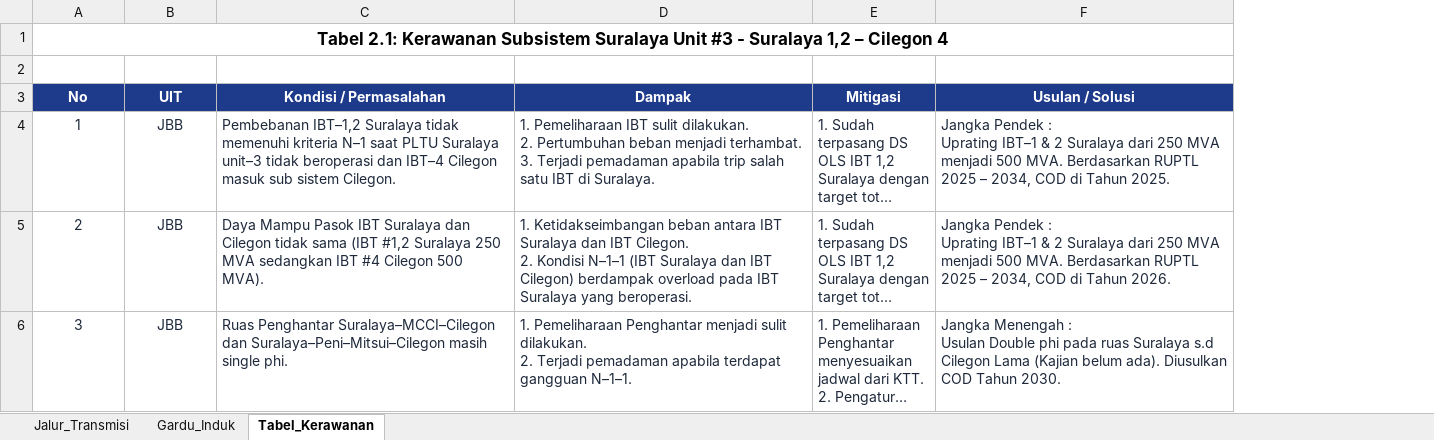
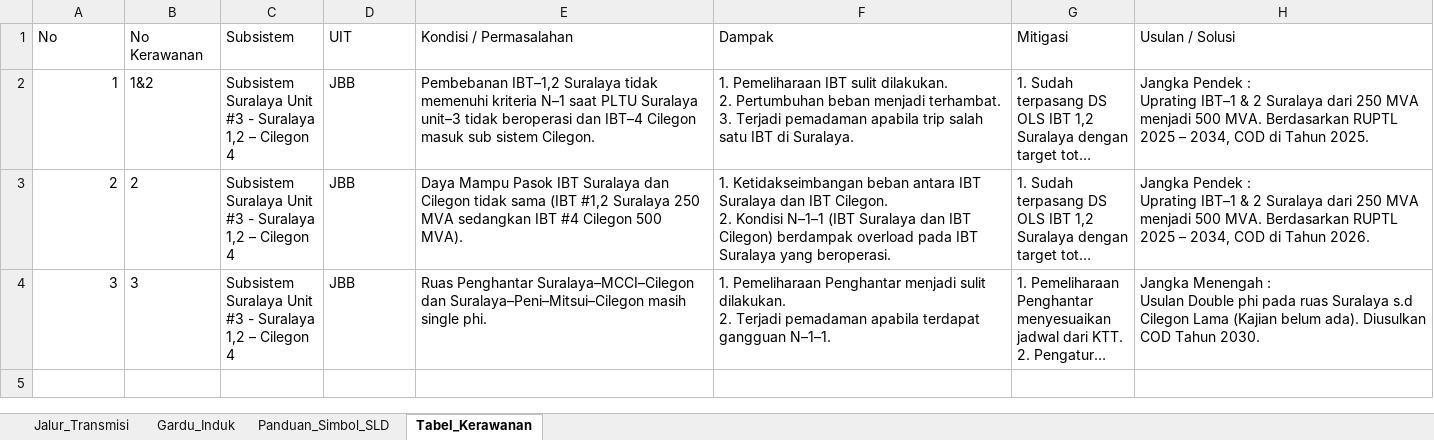
Before and after one commit to abatasa10/hifiworkingtransmisi, an Excel workbook: peta-kerawanan/dist/template_kerawanan_subsistem_suralaya_cilegon.xlsx, sheet Tabel_Kerawanan, drawn as a sheet; long unchanged cells end in …; values as stored, in another font and other column widths than the file's, no borders; removed rows and columns are numbered as before the commit, all else as after; the diff names each change by its address in the sheet, - before the commit and + after, or states it on an @@ line.

Commit message:
feat(excel): tambahkan kolom Tipe Simbol SLD, Dari GI & Ke GI di Jalur_Transmisi dan Gardu_Induk

```diff
--- a/peta-kerawanan/dist/template_kerawanan_subsistem_suralaya_cilegon.xlsx (sheet Tabel_Kerawanan)
+++ b/peta-kerawanan/dist/template_kerawanan_subsistem_suralaya_cilegon.xlsx (sheet Tabel_Kerawanan)
+sheet tab: Panduan_Simbol_SLD
+column B (No Kerawanan), rows 2-4: 1&2 | 2 | 3
+column C (Subsistem), rows 2-4: all Subsistem Suralaya Unit #3 - Suralaya 1,2 – Cilegon 4
-row 1: Tabel 2.1: Kerawanan Subsistem Suralaya Unit #3 - Suralaya 1,2 – Cilegon 4
-row 2: (empty)
@@ A1 alignment: center → left, fill: #1E3A8A → none, bold: on → off, text colour: #FFFFFF → black @@
@@ D1:H1 alignment: center → left, fill: #1E3A8A → none, bold: on → off, text colour: #FFFFFF → black @@
@@ A2:A4 text colour: #1E293B → black, alignment: center → right @@
-D2:H4 text colour: #1E293B
+D2:H4 text colour: black
-D2:D4 alignment: center
+D2:D4 alignment: left
```
Also changed, not shown: sheet Jalur_Transmisi, sheet Gardu_Induk, peta-kerawanan/public/template_kerawanan_subsistem_suralaya_cilegon.xlsx, 4 other files.
